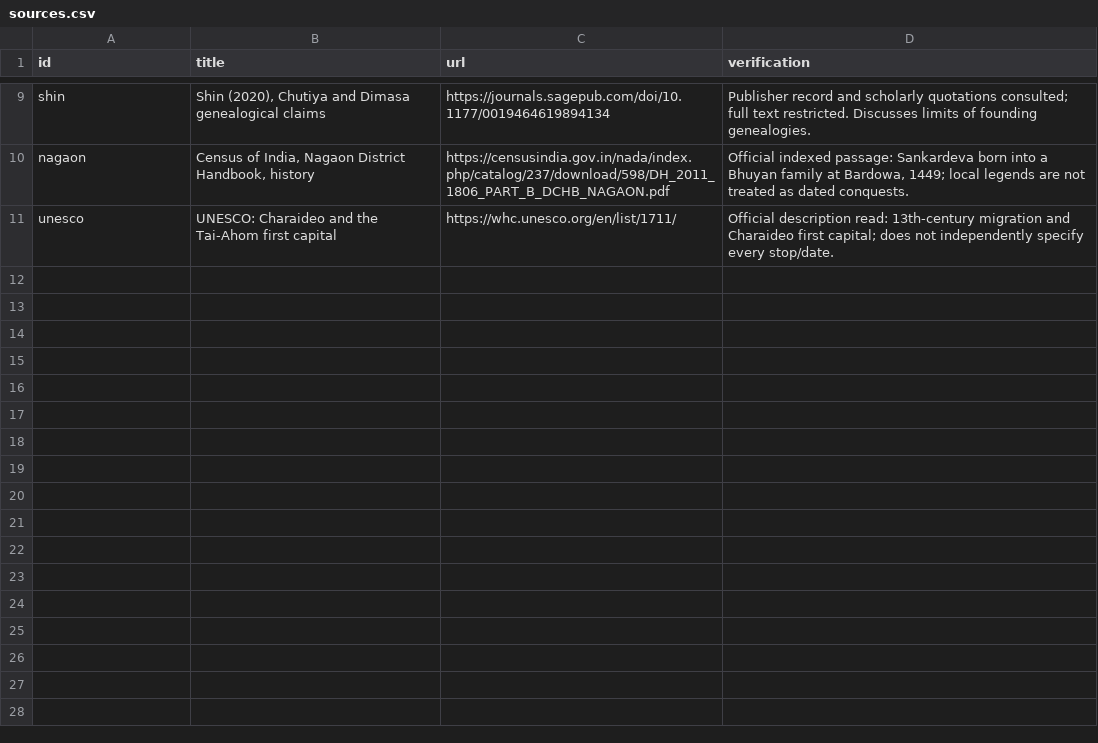
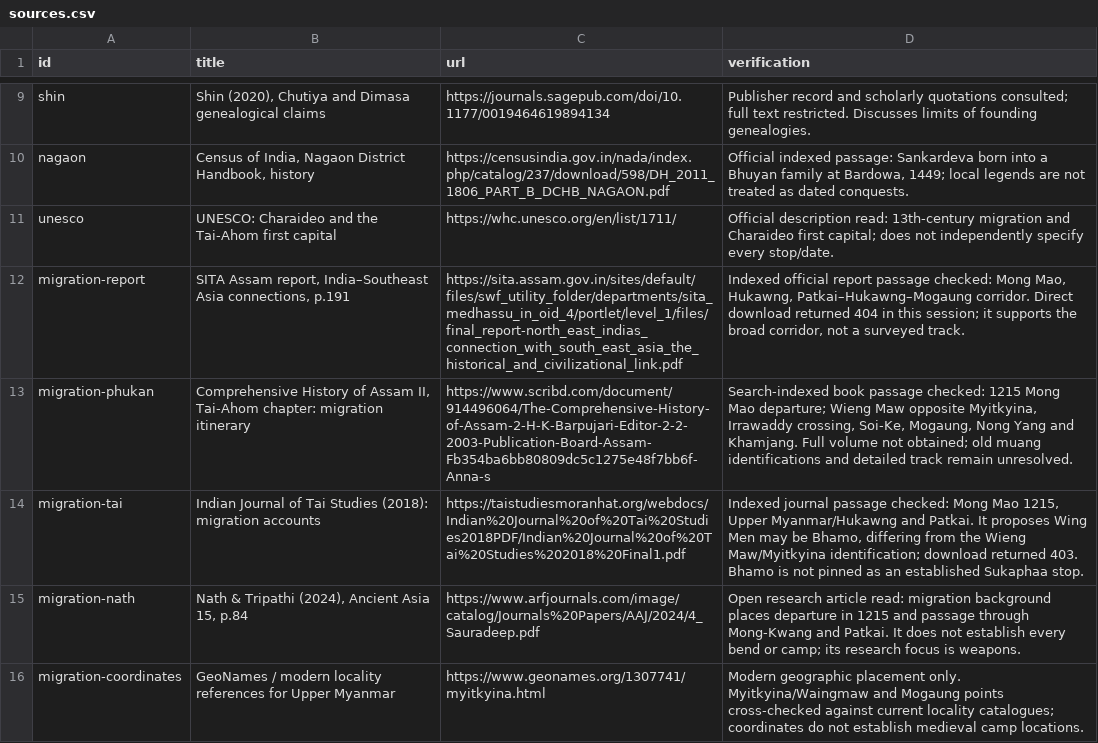
Before and after one commit to axomrank/historymap, a CSV file: research/medieval-growth-2026-11-04/sources.csv, drawn as a sheet; only a part is shown, gaps mark what is left out; the diff names each change by its address in the sheet, - before the commit and + after, or states it on an @@ line.

Commit message:
Add reconstructed 1215 Mong Mao to Myanmar and Pangsau migration trail

```diff
--- a/research/medieval-growth-2026-11-04/sources.csv
+++ b/research/medieval-growth-2026-11-04/sources.csv
+row 12: migration-report | SITA Assam report, India–Southeast Asia connections, p.191 | https://sita.assam.gov.in/sites/default/files/swf_utility_folder/departments/sita_medhassu_in_oid_4/portlet/level_1/files/final_report-north_east_indias_connection_with_south_east_asia_the_historical_and_civilizational_link.pdf | Indexed official report passage checked: Mong Mao, Hukawng, Patkai–Hukawng–Mogaung corridor. Direct download returned 404 in this session; it supports the broad corridor, not a surveyed track.
+row 13: migration-phukan | Comprehensive History of Assam II, Tai-Ahom chapter: migration itinerary | https://www.scribd.com/document/914496064/The-Comprehensive-History-of-Assam-2-H-K-Barpujari-Editor-2-2-2003-Publication-Board-Assam-Fb354ba6bb80809dc5c1275e48f7bb6f-Anna-s | Search-indexed book passage checked: 1215 Mong Mao departure; Wieng Maw opposite Myitkyina, Irrawaddy crossing, Soi-Ke, Mogaung, Nong Yang and Khamjang. Full volume not obtained; old muang identifications and detailed track remain unresolved.
+row 14: migration-tai | Indian Journal of Tai Studies (2018): migration accounts | https://taistudiesmoranhat.org/webdocs/Indian%20Journal%20of%20Tai%20Studies2018PDF/Indian%20Journal%20of%20Tai%20Studies%202018%20Final1.pdf | Indexed journal passage checked: Mong Mao 1215, Upper Myanmar/Hukawng and Patkai. It proposes Wing Men may be Bhamo, differing from the Wieng Maw/Myitkyina identification; download returned 403. Bhamo is not pinned as an established Sukaphaa stop.
+row 15: migration-nath | Nath & Tripathi (2024), Ancient Asia 15, p.84 | https://www.arfjournals.com/image/catalog/Journals%20Papers/AAJ/2024/4_Sauradeep.pdf | Open research article read: migration background places departure in 1215 and passage through Mong-Kwang and Patkai. It does not establish every bend or camp; its research focus is weapons.
+row 16: migration-coordinates | GeoNames / modern locality references for Upper Myanmar | https://www.geonames.org/1307741/myitkyina.html | Modern geographic placement only. Myitkyina/Waingmaw and Mogaung points cross-checked against current locality catalogues; coordinates do not establish medieval camp locations.
```
Also changed, not shown: data/medieval-growth-events.csv, research/medieval-growth-2026-11-04/places.csv, 9 other files.
